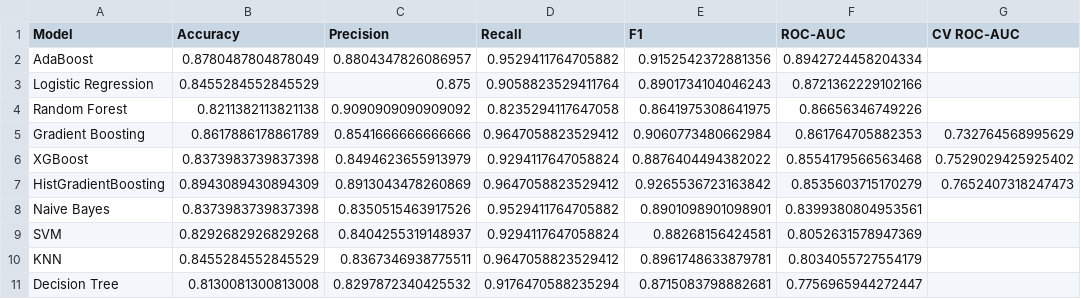
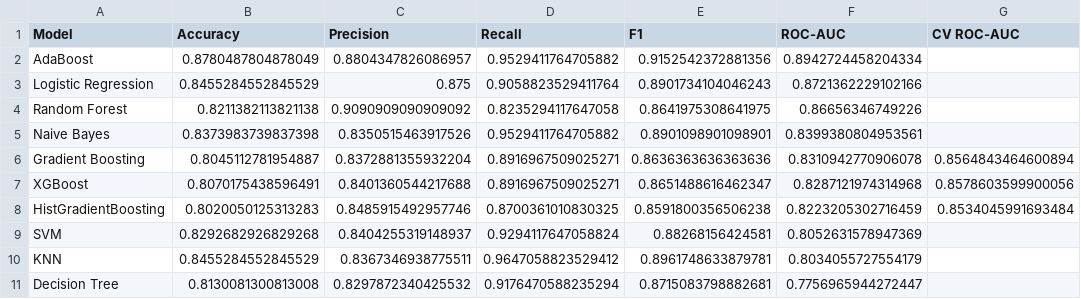
Before and after one commit to Rudrakathoke2006/MLLA, a CSV file: models/metrics_extended.csv, drawn as a sheet.

Commit message:
feat: add multi-source data download and merge pipeline with updated model artifacts

```diff
--- a/models/metrics_extended.csv
+++ b/models/metrics_extended.csv
@@ -4,6 +4,6 @@ Logistic Regression,0.8455284552845529,0.875,0.9058823529411764,0.89017341040462
 Random Forest,0.8211382113821138,0.9090909090909092,0.8235294117647058,0.8641975308641975,0.86656346749226,
-Gradient Boosting,0.8617886178861789,0.8541666666666666,0.9647058823529412,0.9060773480662984,0.861764705882353,0.732764568995629
-XGBoost,0.8373983739837398,0.8494623655913979,0.9294117647058824,0.8876404494382022,0.8554179566563468,0.7529029425925402
-HistGradientBoosting,0.8943089430894309,0.8913043478260869,0.9647058823529412,0.9265536723163842,0.8535603715170279,0.7652407318247473
 Naive Bayes,0.8373983739837398,0.8350515463917526,0.9529411764705882,0.8901098901098901,0.8399380804953561,
+Gradient Boosting,0.8045112781954887,0.8372881355932204,0.8916967509025271,0.8636363636363636,0.8310942770906078,0.8564843464600894
+XGBoost,0.8070175438596491,0.8401360544217688,0.8916967509025271,0.8651488616462347,0.8287121974314968,0.8578603599900056
+HistGradientBoosting,0.8020050125313283,0.8485915492957746,0.8700361010830325,0.8591800356506238,0.8223205302716459,0.8534045991693484
 SVM,0.8292682926829268,0.8404255319148937,0.9294117647058824,0.88268156424581,0.8052631578947369,
```
Also changed, not shown: 12 other files.
